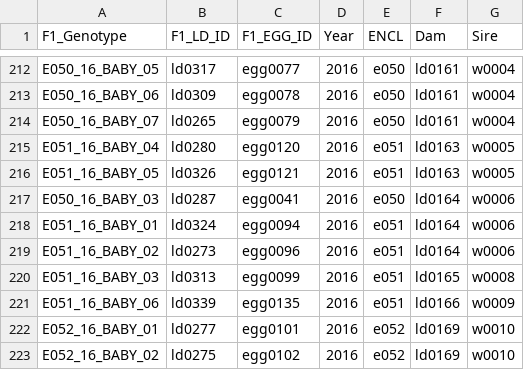
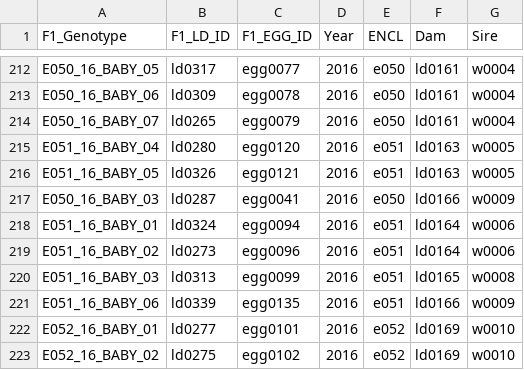
Before and after one commit to fontikar/ldeli_growth, a CSV file: data/SNP/Wide_Parentage_ID_assigned.csv, drawn as a sheet; only a part is shown, gaps mark what is left out.

Commit message:
Fixed ld166 w0009 in e051 and 50

```diff
--- a/data/SNP/Wide_Parentage_ID_assigned.csv
+++ b/data/SNP/Wide_Parentage_ID_assigned.csv
@@ -216,3 +216,3 @@ E051_16_BABY_04,ld0280,egg0120,2016,e051,ld0163,w0005
 E051_16_BABY_05,ld0326,egg0121,2016,e051,ld0163,w0005
-E050_16_BABY_03,ld0287,egg0041,2016,e050,ld0164,w0006
+E050_16_BABY_03,ld0287,egg0041,2016,e050,ld0166,w0009
 E051_16_BABY_01,ld0324,egg0094,2016,e051,ld0164,w0006
```
